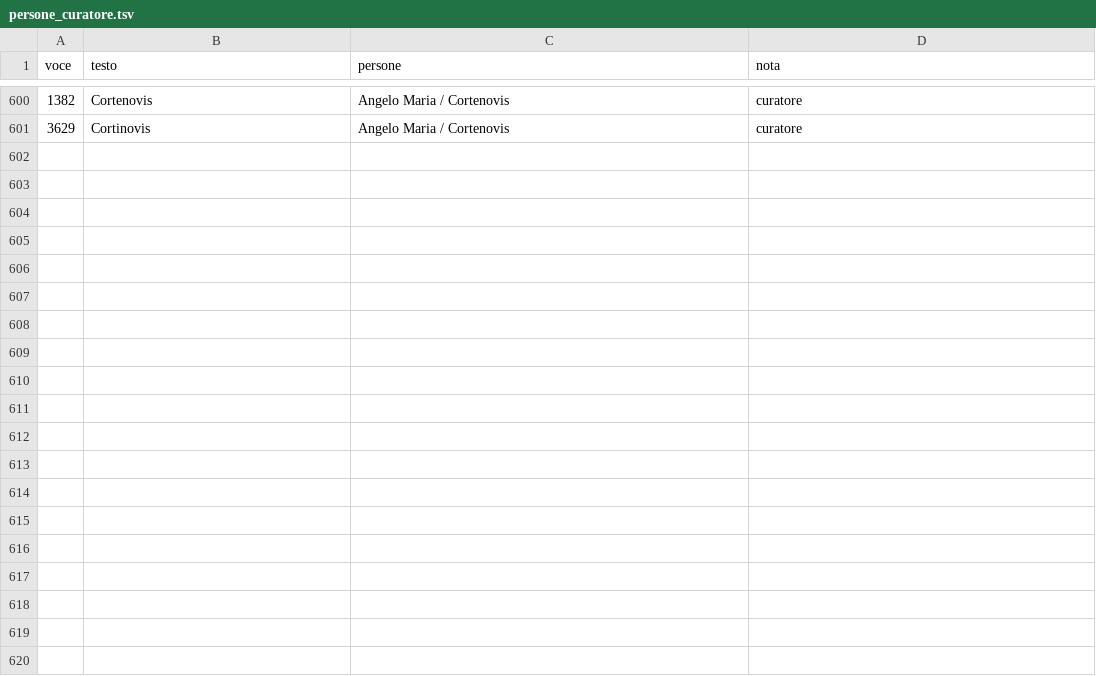
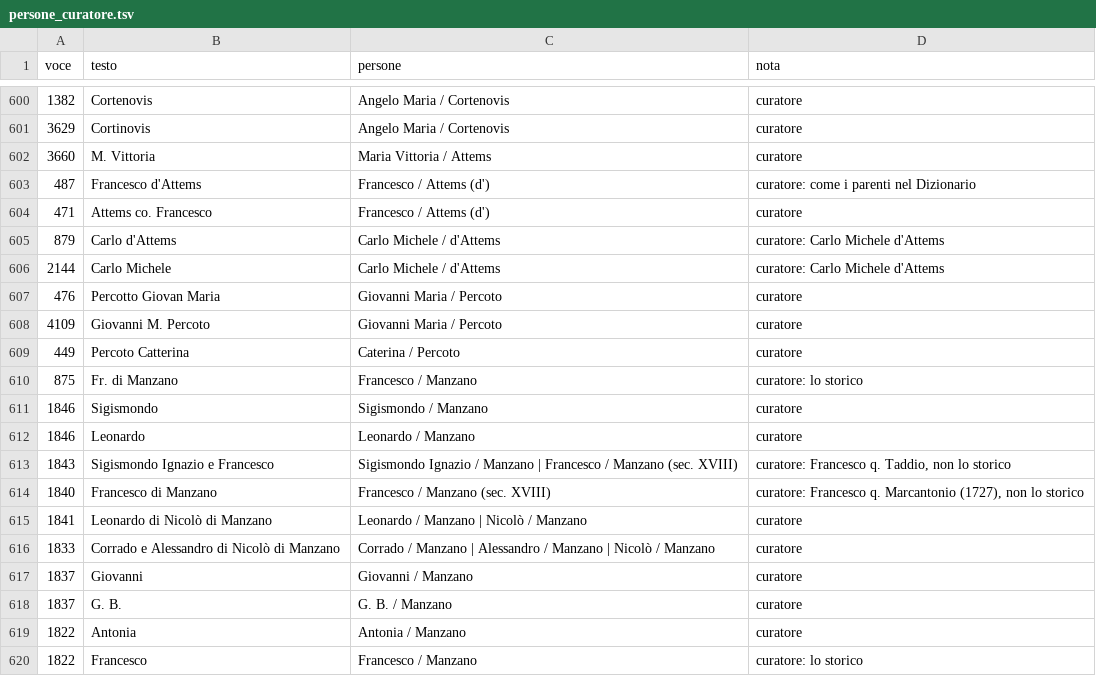
Before and after one commit to flowergreg/Inventario-Fondo-Principale, a TSV file: dati/liste/persone_curatore.tsv, drawn as a sheet; only a part is shown, gaps mark what is left out; the diff covers the shown part only; the diff names each change by its address in the sheet, - before the commit and + after, or states it on an @@ line.

```diff
--- a/dati/liste/persone_curatore.tsv
+++ b/dati/liste/persone_curatore.tsv
+row 602: 3660 | M. Vittoria | Maria Vittoria / Attems | curatore
+row 603: 487 | Francesco d'Attems | Francesco / Attems (d') | curatore: come i parenti nel Dizionario
+row 604: 471 | Attems co. Francesco | Francesco / Attems (d') | curatore
+row 605: 879 | Carlo d'Attems | Carlo Michele / d'Attems | curatore: Carlo Michele d'Attems
+row 606: 2144 | Carlo Michele | Carlo Michele / d'Attems | curatore: Carlo Michele d'Attems
+row 607: 476 | Percotto Giovan Maria | Giovanni Maria / Percoto | curatore
+row 608: 4109 | Giovanni M. Percoto | Giovanni Maria / Percoto | curatore
+row 609: 449 | Percoto Catterina | Caterina / Percoto | curatore
+row 610: 875 | Fr. di Manzano | Francesco / Manzano | curatore: lo storico
+row 611: 1846 | Sigismondo | Sigismondo / Manzano | curatore
+row 612: 1846 | Leonardo | Leonardo / Manzano | curatore
+row 613: 1843 | Sigismondo Ignazio e Francesco | Sigismondo Ignazio / Manzano | Francesco / Manzano (sec. XVIII) | curatore: Francesco q. Taddio, non lo storico
+row 614: 1840 | Francesco di Manzano | Francesco / Manzano (sec. XVIII) | curatore: Francesco q. Marcantonio (1727), non lo storico
+row 615: 1841 | Leonardo di Nicolò di Manzano | Leonardo / Manzano | Nicolò / Manzano | curatore
+row 616: 1833 | Corrado e Alessandro di Nicolò di Manzano | Corrado / Manzano | Alessandro / Manzano | Nicolò / Manzano | curatore
+row 617: 1837 | Giovanni | Giovanni / Manzano | curatore
+row 618: 1837 | G. B. | G. B. / Manzano | curatore
+row 619: 1822 | Antonia | Antonia / Manzano | curatore
+row 620: 1822 | Francesco | Francesco / Manzano | curatore: lo storico
```
Also changed, not shown: 32 added rows elsewhere in this file, dati/liste/classificazioni_manuali.tsv, dati/liste/dbf_collegamenti.tsv, 14 other files.
